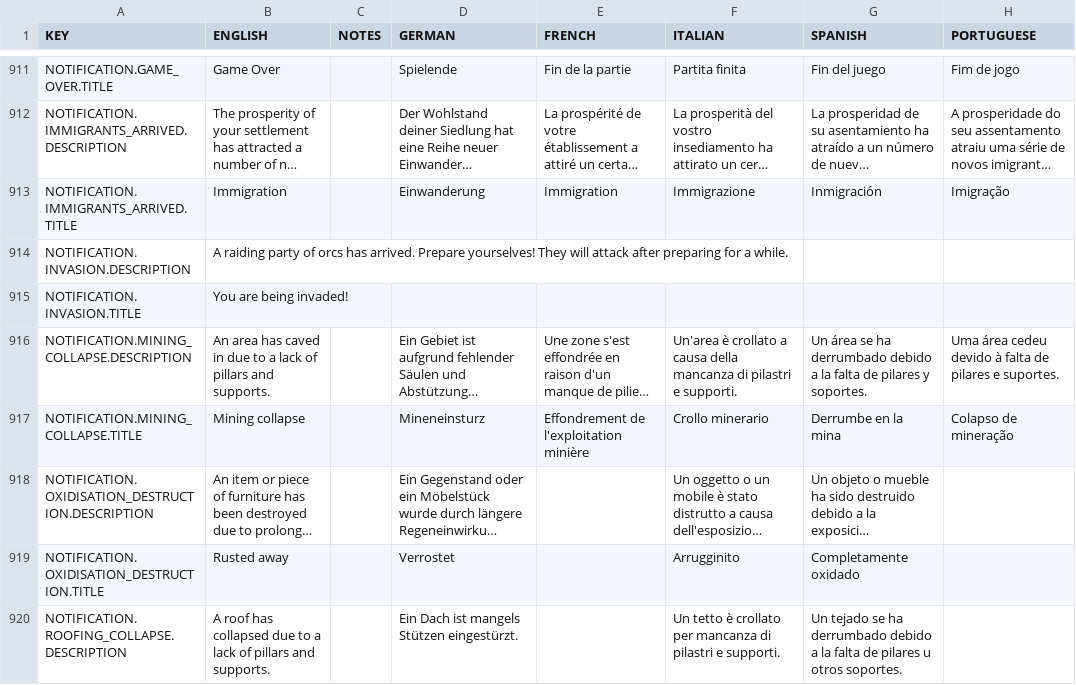
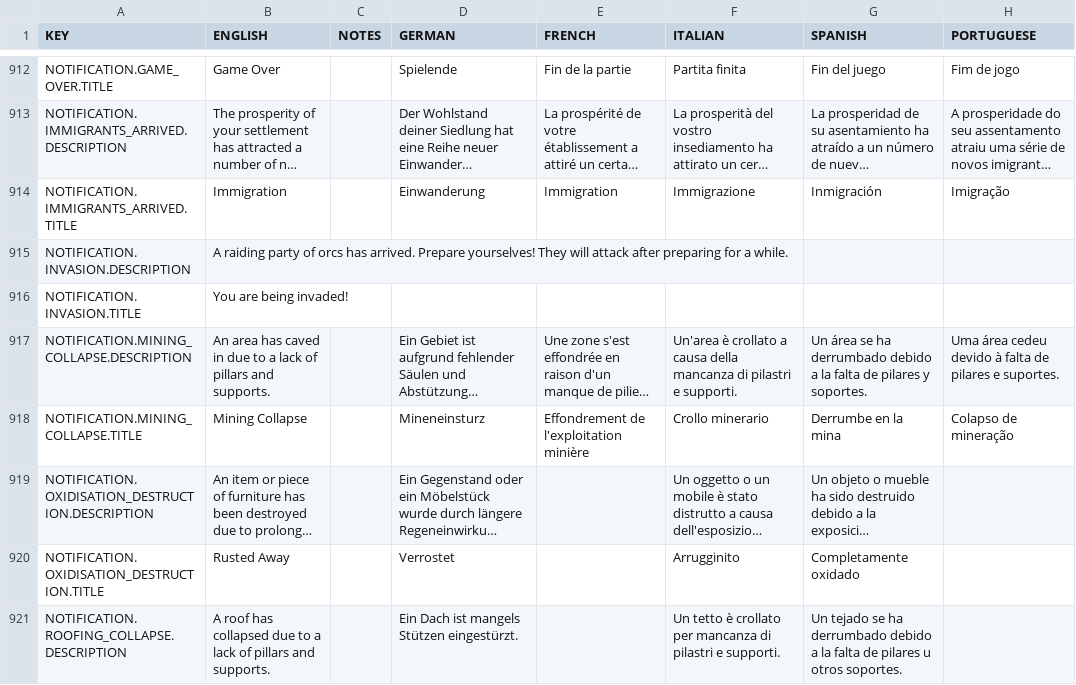
Before and after one commit to rossturner/mountaincore, a CSV file: core/assets/translations/collated.csv, drawn as a sheet; only a part is shown, gaps mark what is left out; long unchanged cells end in …; addresses are those after the commit; the diff covers the shown part only; the diff names each change by its address in the sheet, - before the commit and + after, or states it on an @@ line.

```diff
--- a/core/assets/translations/collated.csv
+++ b/core/assets/translations/collated.csv
-B918 (ENGLISH): Mining collapse
+B918 (ENGLISH): Mining Collapse
-B920 (ENGLISH): Rusted away
+B920 (ENGLISH): Rusted Away
```
Also changed, not shown: 1 added row and 4 edited cells elsewhere in this file, core/mods/base/translations/translations.csv, 6 other files.
